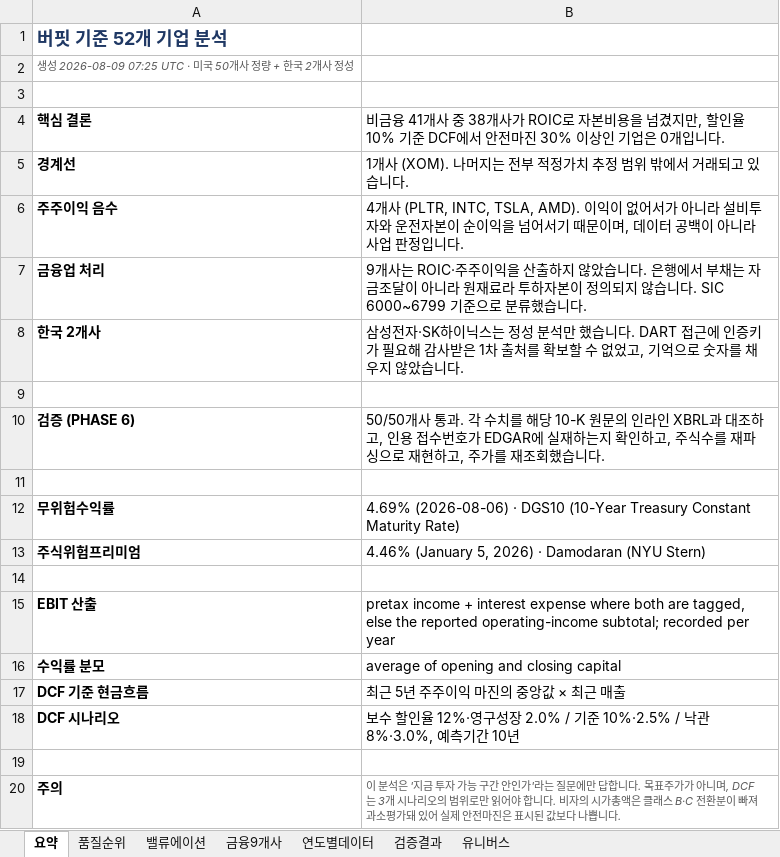
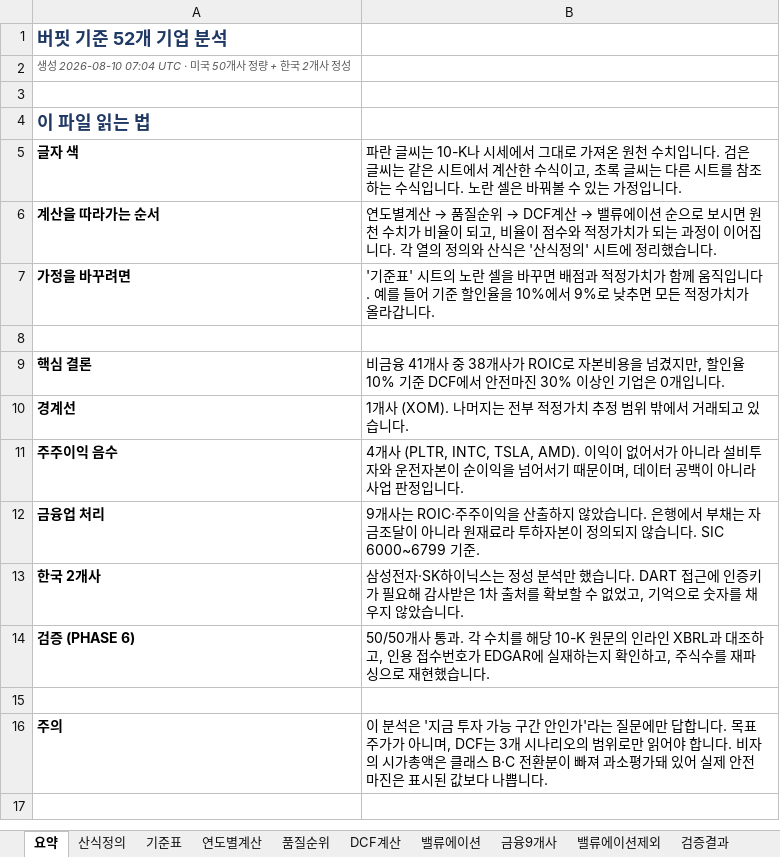
Before and after one commit to cktkdgkr/Buffet-standard, an Excel workbook: work/버핏기준_52개기업_분석.xlsx, sheet 요약, drawn as a sheet; values as stored, in another font and other column widths than the file's, no borders; removed rows and columns are numbered as before the commit, all else as after; the diff names each change by its address in the sheet, - before the commit and + after, or states it on an @@ line.

```diff
--- a/work/버핏기준_52개기업_분석.xlsx (sheet 요약)
+++ b/work/버핏기준_52개기업_분석.xlsx (sheet 요약)
-sheet tab: 연도별데이터
+sheet tab: 산식정의
+sheet tab: 기준표
+sheet tab: 연도별계산
+sheet tab: DCF계산
+sheet tab: 밸류에이션제외
-A2: 생성 2026-08-09 07:25 UTC · 미국…
+A2: 생성 2026-08-10 07:04 UTC · 미국…
+row 3: (empty)
+row 4: 이 파일 읽는 법
+row 5: 글자 색 | 파란 글씨는 10-K나 시세에서 그대로 가져온 원천 수치입니다. 검은 글씨는 같은 시트에서 계산한 수식이고, 초록 글씨는 다른 시트를 참조하는 수식입니다. 노란 셀은 바꿔볼 수 있는 가정입니다.
+row 6: 계산을 따라가는 순서 | 연도별계산 → 품질순위 → DCF계산 → 밸류에이션 순으로 보시면 원천 수치가 비율이 되고, 비율이 점수와 적정가치가 되는 과정이 이어집니다. 각 열의 정의와 산식은 '산식정의' 시트에 정리했습니다.
+row 7: 가정을 바꾸려면 | '기준표' 시트의 노란 셀을 바꾸면 배점과 적정가치가 함께 움직입니다. 예를 들어 기준 할인율을 10%에서 9%로 낮추면 모든 적정가치가 올라갑니다.
-B12: …SIC 6000~6799 기준으로 분류했습니다.
+B12: …SIC 6000~6799 기준.
-row 9: (empty)
-B14: …로 재현하고, 주가를 재조회했습니다…
+B14: …로 재현했습니다…
-row 11: (empty)
-row 12: 무위험수익률 | 4.69% (2026-08-06) · DGS10 (10-Year Treasury Constant Maturity Rate)
-row 13: 주식위험프리미엄 | 4.46% (January 5, 2026) · Damodaran (NYU Stern)
-row 14: (empty)
-row 15: EBIT 산출 | pretax income + interest expense where both are tagged, else the reported operating-income subtotal; recorded per year
-row 16: 수익률 분모 | average of opening and closing capital
-row 17: DCF 기준 현금흐름 | 최근 5년 주주이익 마진의 중앙값 × 최근 매출
-row 18: DCF 시나리오 | 보수 할인율 12%·영구성장 2.0% / 기준 10%·2.5% / 낙관 8%·3.0%, 예측기간 10년
@@ B16 italic: on → off, text colour: #595959 → black, text size: larger @@
```
Also changed, not shown: sheet 밸류에이션, sheet 품질순위, sheet 금융9개사, sheet 유니버스, sheet 검증결과, 6 other files.
